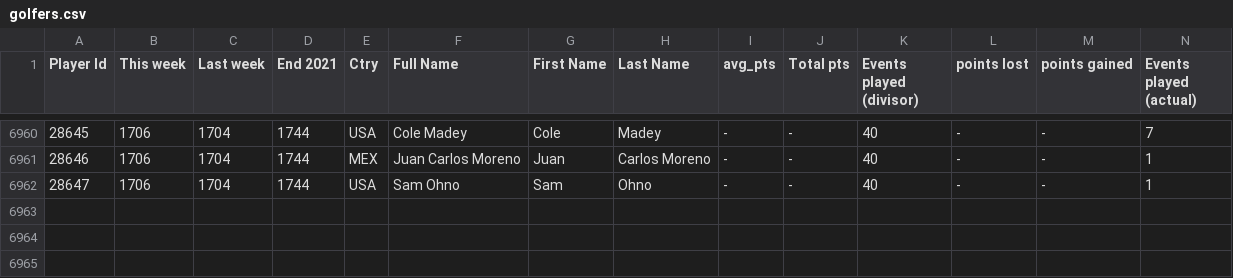
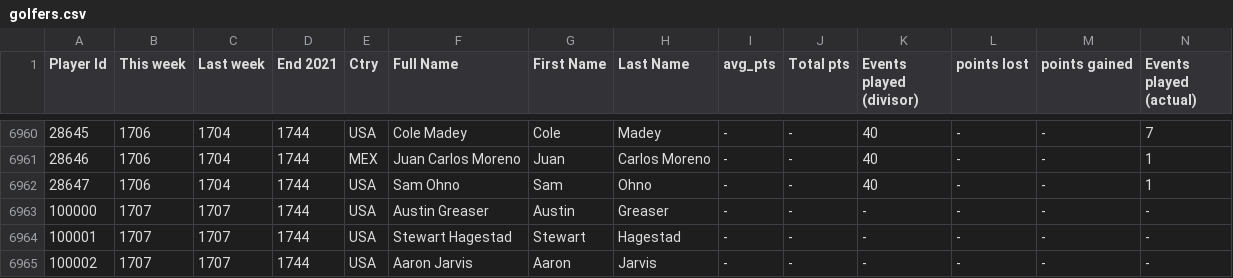
Before and after one commit to nkralles/masters-web, a CSV file: golfers.csv, drawn as a sheet; only a part is shown, gaps mark what is left out; rows hold the shown columns only; the diff names each change by its address in the sheet, - before the commit and + after, or states it on an @@ line.

```diff
--- a/golfers.csv
+++ b/golfers.csv
+row 6963: 100000 | 1707 | 1707 | 1744 | USA | Austin Greaser | Austin | Greaser | - | - | - | - | - | -
+row 6964: 100001 | 1707 | 1707 | 1744 | USA | Stewart Hagestad | Stewart | Hagestad | - | - | - | - | - | -
+row 6965: 100002 | 1707 | 1707 | 1744 | USA | Aaron Jarvis | Aaron | Jarvis | - | - | - | - | - | -
```
Also changed, not shown: 10 other files.
